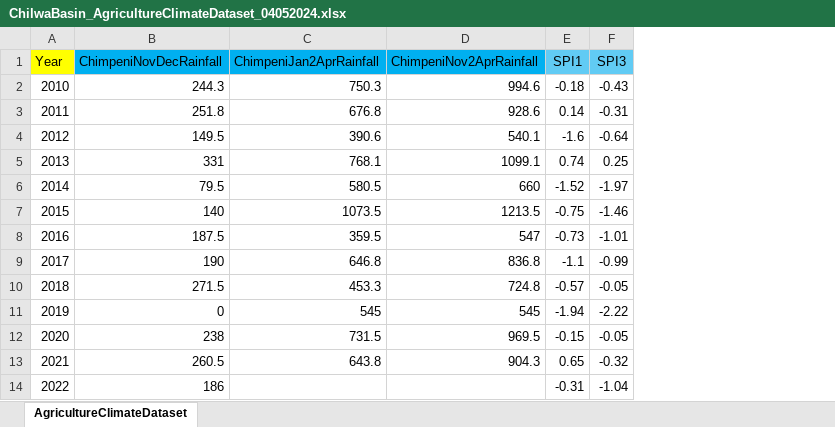
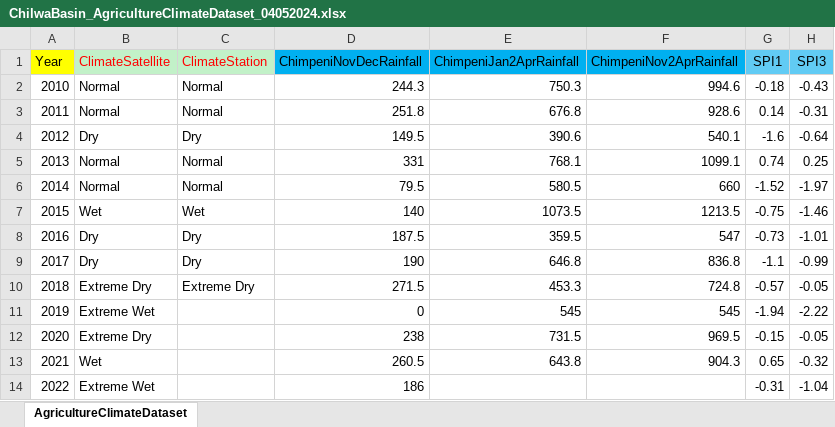
Before and after one commit to mtofighi/ChilwaBasin, an Excel workbook: ChilwaBasin_DataAnalysis_032024/Dataset/ChilwaBasin_AgricultureClimateDataset_04052024.xlsx, sheet AgricultureClimateDataset, drawn as a sheet; only a part is shown; values as stored, in another font and other column widths than the file's, no borders; the diff names each change by its address in the sheet, - before the commit and + after, or states it on an @@ line.

Commit message:
Add files via upload

```diff
--- a/ChilwaBasin_DataAnalysis_032024/Dataset/ChilwaBasin_AgricultureClimateDataset_04052024.xlsx (sheet AgricultureClimateDataset)
+++ b/ChilwaBasin_DataAnalysis_032024/Dataset/ChilwaBasin_AgricultureClimateDataset_04052024.xlsx (sheet AgricultureClimateDataset)
+column B (ClimateSatellite), rows 2-14: Normal | Normal | Dry | Normal | Normal | Wet | Dry | Dry | Extreme Dry | Extreme Wet | Extreme Dry | Wet | Extreme Wet
+column C (ClimateStation), rows 2-10: Normal | Normal | Dry | Normal | Normal | Wet | Dry | Dry | Extreme Dry
```
